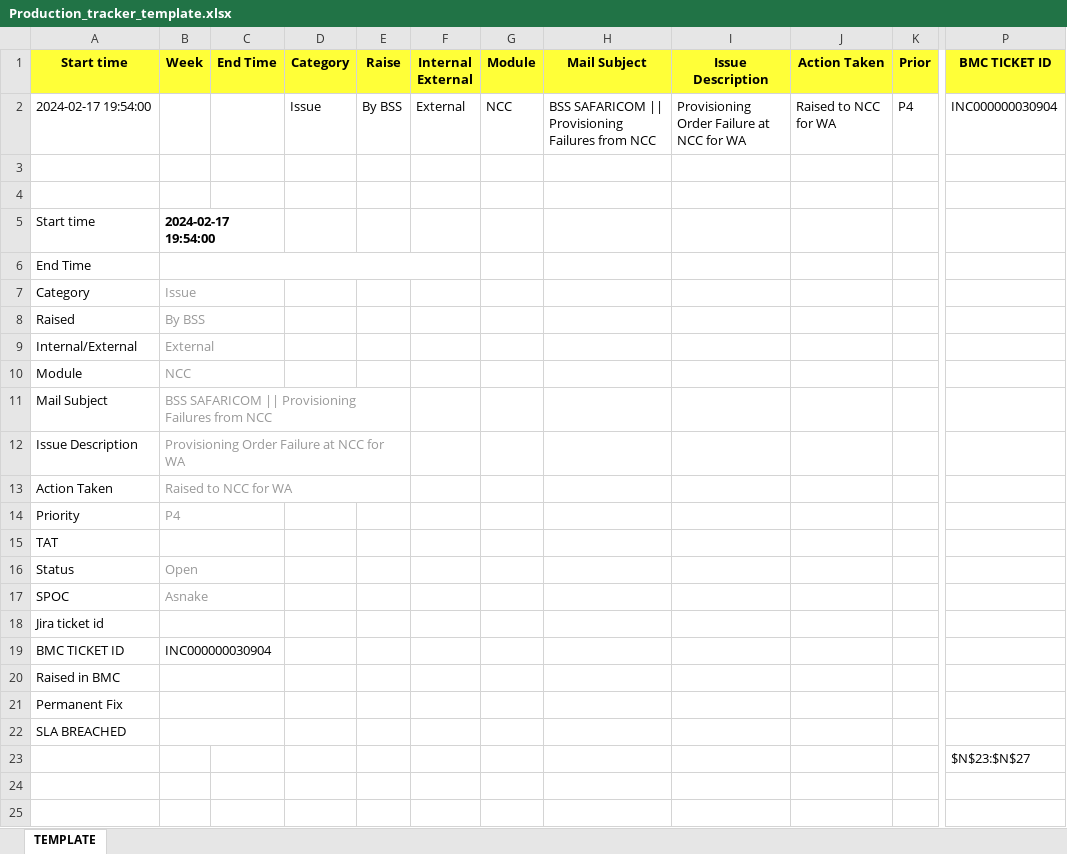
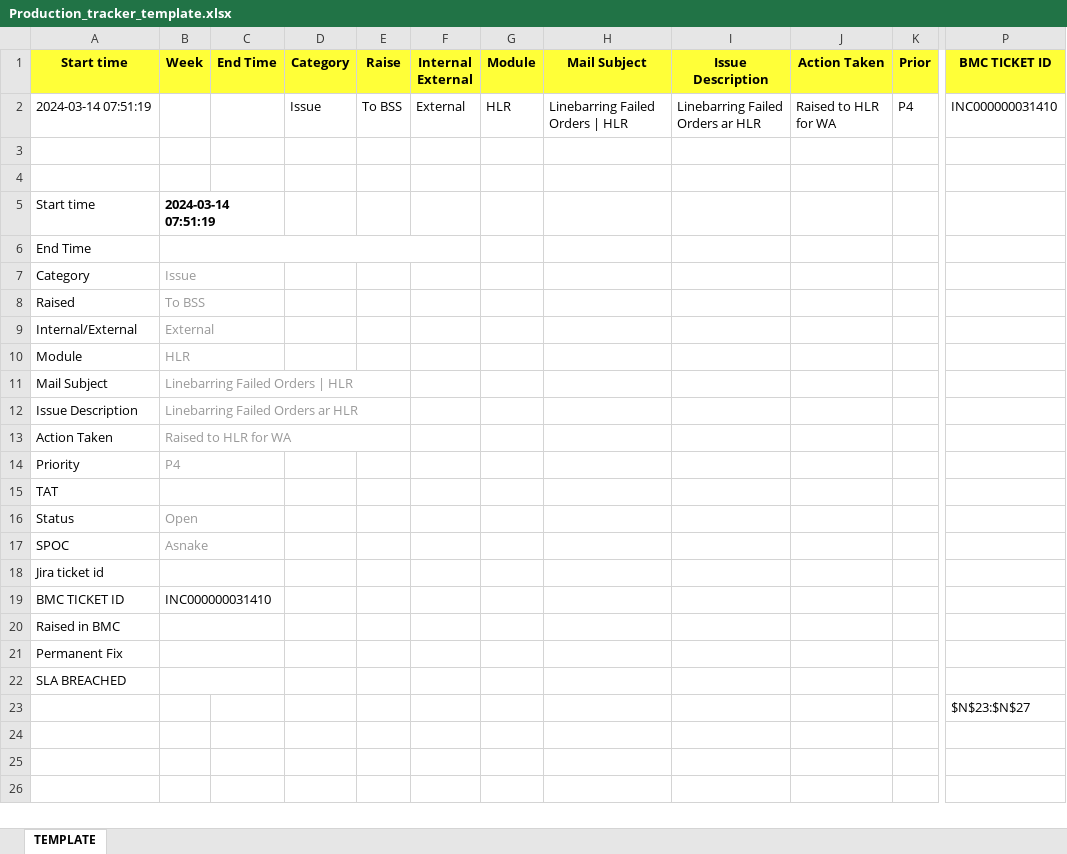
Before and after one commit to blueasni/6Dstuff, an Excel workbook: Production_tracker_template.xlsx, sheet TEMPLATE, drawn as a sheet; only a part is shown, gaps mark what is left out; the shorter side is filled out with more unchanged rows; values as stored, in another font and other column widths than the file's, no borders; the diff names each change by its address in the sheet, - before the commit and + after, or states it on an @@ line.

```diff
--- a/Production_tracker_template.xlsx (sheet TEMPLATE)
+++ b/Production_tracker_template.xlsx (sheet TEMPLATE)
-A2 (Start time): 2024-02-17 19:54:00
+A2 (Start time): 2024-03-14 07:51:19
-E2 (Raise): By BSS
+E2 (Raise): To BSS
-G2 (Module): NCC
+G2 (Module): HLR
-H2 (Mail Subject): BSS SAFARICOM || Provisioning Failures from NCC
+H2 (Mail Subject): Linebarring Failed Orders | HLR
-I2 (Issue Description): Provisioning Order Failure at NCC for WA
+I2 (Issue Description): Linebarring Failed Orders ar HLR
-J2 (Action Taken): Raised to NCC for WA
+J2 (Action Taken): Raised to HLR for WA
-P2 (BMC TICKET ID): INC000000030904
+P2 (BMC TICKET ID): INC000000031410
-B5 (Week): 2024-02-17 19:54:00
+B5 (Week): 2024-03-14 07:51:19
-B8 (Week): By BSS
+B8 (Week): To BSS
-B10 (Week): NCC
+B10 (Week): HLR
-B11 (Week): BSS SAFARICOM || Provisioning Failures from NCC
+B11 (Week): Linebarring Failed Orders | HLR
-B12 (Week): Provisioning Order Failure at NCC for WA
+B12 (Week): Linebarring Failed Orders ar HLR
-B13 (Week): Raised to NCC for WA
+B13 (Week): Raised to HLR for WA
-B19 (Week): INC000000030904
+B19 (Week): INC000000031410
```
Also changed, not shown: 13 other files.
